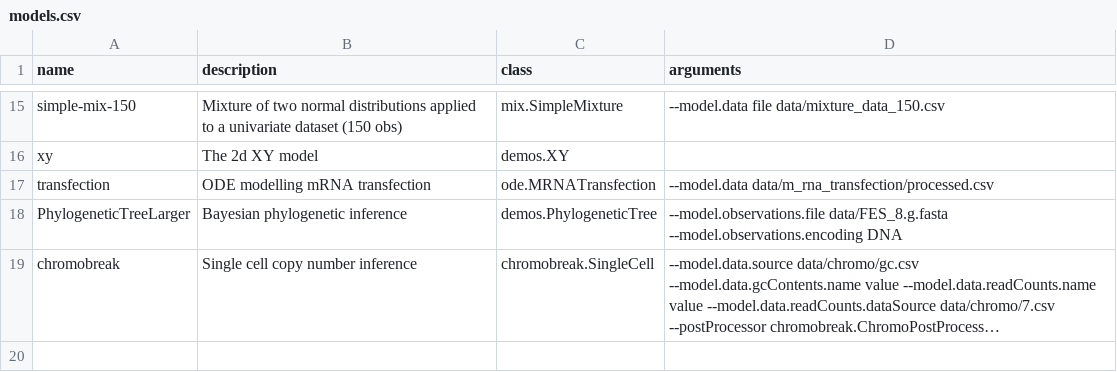
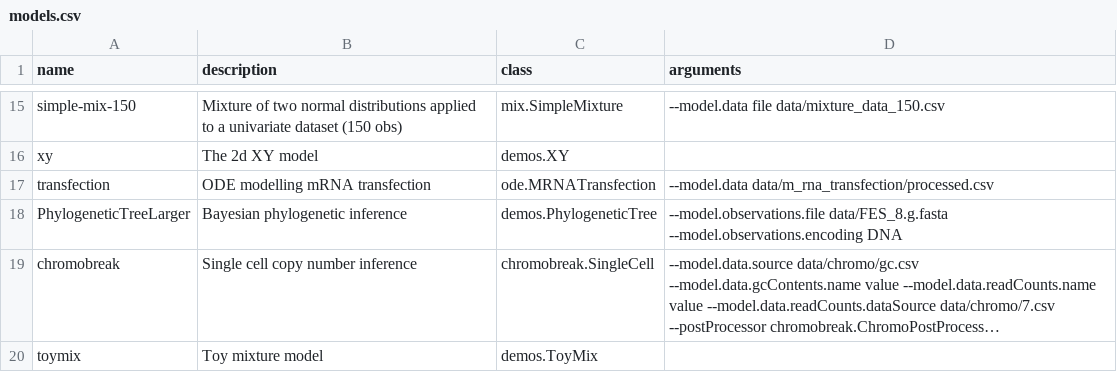
Before and after one commit to UBC-Stat-ML/blangDemos, a CSV file: src/main/resources/demos/models.csv, drawn as a sheet; only a part is shown, gaps mark what is left out; long unchanged cells end in …; the diff names each change by its address in the sheet, - before the commit and + after, or states it on an @@ line.

Commit message:
Add command for the toymix

```diff
--- a/src/main/resources/demos/models.csv
+++ b/src/main/resources/demos/models.csv
+row 20: toymix | Toy mixture model | demos.ToyMix
```
